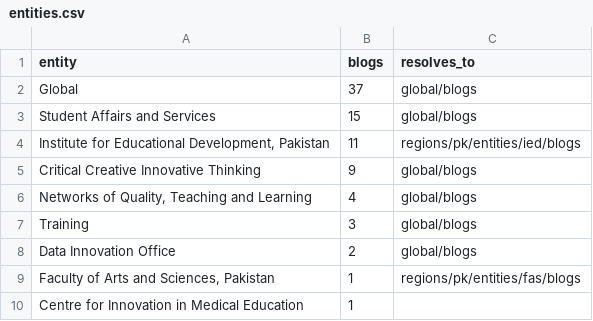
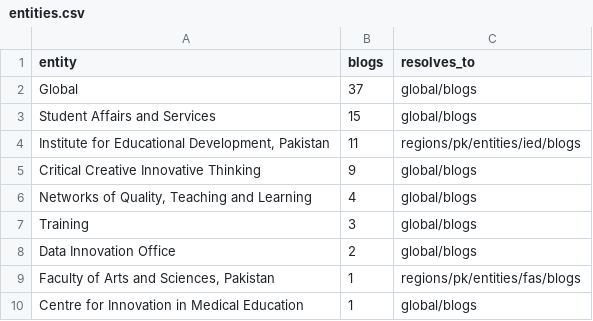
Before and after one commit to abdullahsultan-cp/myrepo, a CSV file: Blogs-Pipeline/data/taxonomy/entities.csv, drawn as a sheet.

```diff
--- a/Blogs-Pipeline/data/taxonomy/entities.csv
+++ b/Blogs-Pipeline/data/taxonomy/entities.csv
@@ -9,2 +9,2 @@ Data Innovation Office,2,global/blogs
 "Faculty of Arts and Sciences, Pakistan",1,regions/pk/entities/fas/blogs
-Centre for Innovation in Medical Education,1,
+Centre for Innovation in Medical Education,1,global/blogs
```
Also changed, not shown: Blogs-Pipeline/data/taxonomy/routing.csv, 5 other files.
